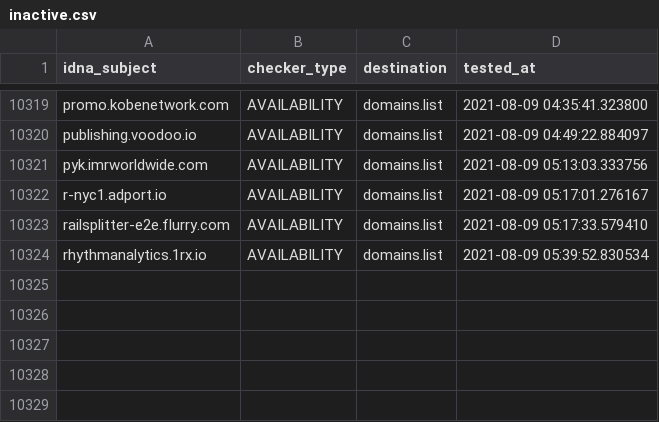
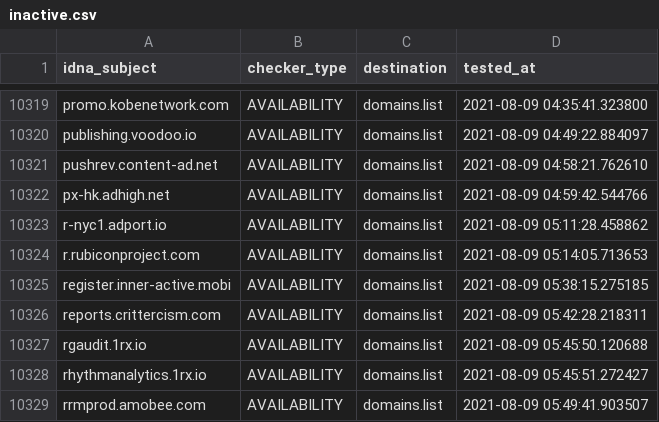
Before and after one commit to Ultimate-Hosts-Blacklist/anudeepND_blacklist_ad_server, a CSV file: .pyfunceble/inactive.csv, drawn as a sheet; only a part is shown, gaps mark what is left out.

```diff
--- a/.pyfunceble/inactive.csv
+++ b/.pyfunceble/inactive.csv
@@ -10320,5 +10320,10 @@ promo.kobenetwork.com,AVAILABILITY,domains.list,2021-08-09 04:35:41.323800
 publishing.voodoo.io,AVAILABILITY,domains.list,2021-08-09 04:49:22.884097
-pyk.imrworldwide.com,AVAILABILITY,domains.list,2021-08-09 05:13:03.333756
-r-nyc1.adport.io,AVAILABILITY,domains.list,2021-08-09 05:17:01.276167
-railsplitter-e2e.flurry.com,AVAILABILITY,domains.list,2021-08-09 05:17:33.579410
-rhythmanalytics.1rx.io,AVAILABILITY,domains.list,2021-08-09 05:39:52.830534
+pushrev.content-ad.net,AVAILABILITY,domains.list,2021-08-09 04:58:21.762610
+px-hk.adhigh.net,AVAILABILITY,domains.list,2021-08-09 04:59:42.544766
+r-nyc1.adport.io,AVAILABILITY,domains.list,2021-08-09 05:11:28.458862
+r.rubiconproject.com,AVAILABILITY,domains.list,2021-08-09 05:14:05.713653
+register.inner-active.mobi,AVAILABILITY,domains.list,2021-08-09 05:38:15.275185
+reports.crittercism.com,AVAILABILITY,domains.list,2021-08-09 05:42:28.218311
+rgaudit.1rx.io,AVAILABILITY,domains.list,2021-08-09 05:45:50.120688
+rhythmanalytics.1rx.io,AVAILABILITY,domains.list,2021-08-09 05:45:51.272427
+rrmprod.amobee.com,AVAILABILITY,domains.list,2021-08-09 05:49:41.903507
```
Also changed, not shown: 13 other files.
